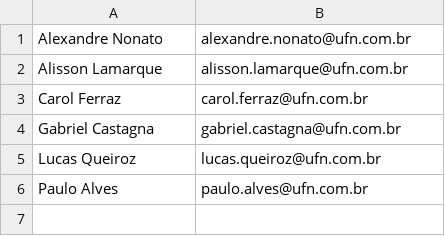
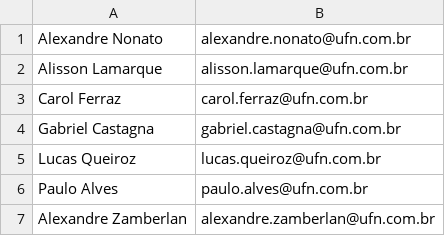
Before and after one commit to OQueLucas/AcademiaDotNet, a CSV file: WindowsFormAmigoSecreto/Data/pessoas.csv, drawn as a sheet; the diff names each change by its address in the sheet, - before the commit and + after, or states it on an @@ line.

```diff
--- a/WindowsFormAmigoSecreto/Data/pessoas.csv
+++ b/WindowsFormAmigoSecreto/Data/pessoas.csv
+row 7: Alexandre Zamberlan | alexandre.zamberlan@ufn.com.br
```
Also changed, not shown: WindowsFormAmigoSecreto/Data/amigoSecreto.csv, 5 other files.
